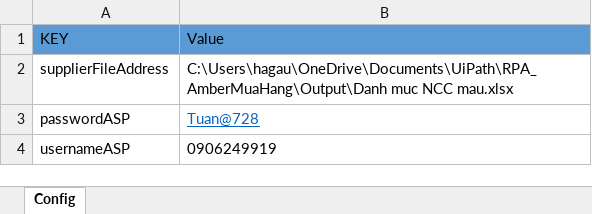
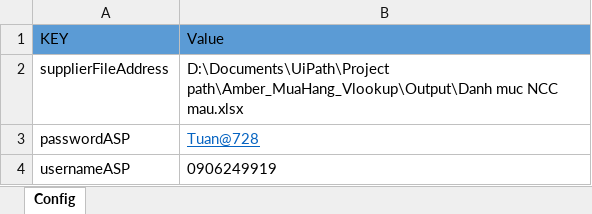
Before and after one commit to phuocanh2k1/RPA_AmberMuaHang, an Excel workbook: config/config.xlsx, sheet Config, drawn as a sheet; values as stored, in another font and other column widths than the file's, no borders; the diff names each change by its address in the sheet, - before the commit and + after, or states it on an @@ line.

Commit message:
config

```diff
--- a/config/config.xlsx (sheet Config)
+++ b/config/config.xlsx (sheet Config)
-B2 (Value): C:\Users\hagau\OneDrive\Documents\UiPath\RPA_AmberMuaHang\Output\Danh muc NCC…
+B2 (Value): D:\Documents\UiPath\Project path\Amber_MuaHang_Vlookup\Output\Danh muc NCC…
```
